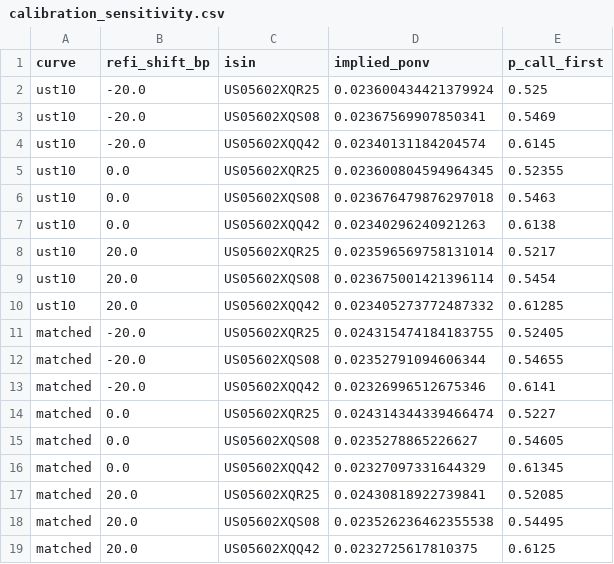
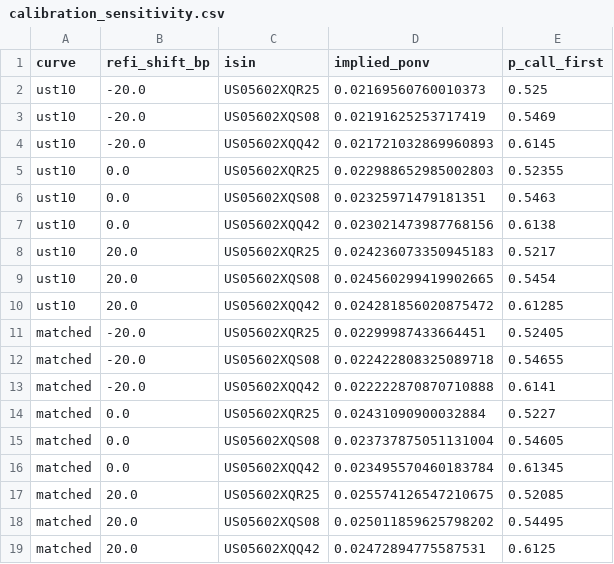
Before and after one commit to pyoolo/Credit-Quant-Research, a CSV file: at1-coco-pricer/results/calibration_sensitivity.csv, drawn as a sheet.

```diff
--- a/at1-coco-pricer/results/calibration_sensitivity.csv
+++ b/at1-coco-pricer/results/calibration_sensitivity.csv
@@ -1,19 +1,19 @@
 curve,refi_shift_bp,isin,implied_ponv,p_call_first
-ust10,-20.0,US05602XQR25,0.023600434421379924,0.525
-ust10,-20.0,US05602XQS08,0.02367569907850341,0.5469
-ust10,-20.0,US05602XQQ42,0.02340131184204574,0.6145
-ust10,0.0,US05602XQR25,0.023600804594964345,0.52355
-ust10,0.0,US05602XQS08,0.023676479876297018,0.5463
-ust10,0.0,US05602XQQ42,0.02340296240921263,0.6138
-ust10,20.0,US05602XQR25,0.023596569758131014,0.5217
-ust10,20.0,US05602XQS08,0.023675001421396114,0.5454
-ust10,20.0,US05602XQQ42,0.023405273772487332,0.61285
-matched,-20.0,US05602XQR25,0.024315474184183755,0.52405
-matched,-20.0,US05602XQS08,0.02352791094606344,0.54655
-matched,-20.0,US05602XQQ42,0.02326996512675346,0.6141
-matched,0.0,US05602XQR25,0.024314344339466474,0.5227
-matched,0.0,US05602XQS08,0.0235278865226627,0.54605
-matched,0.0,US05602XQQ42,0.02327097331644329,0.61345
-matched,20.0,US05602XQR25,0.02430818922739841,0.52085
-matched,20.0,US05602XQS08,0.023526236462355538,0.54495
-matched,20.0,US05602XQQ42,0.0232725617810375,0.6125
+ust10,-20.0,US05602XQR25,0.02169560760010373,0.525
+ust10,-20.0,US05602XQS08,0.02191625253717419,0.5469
+ust10,-20.0,US05602XQQ42,0.021721032869960893,0.6145
+ust10,0.0,US05602XQR25,0.022988652985002803,0.52355
+ust10,0.0,US05602XQS08,0.02325971479181351,0.5463
+ust10,0.0,US05602XQQ42,0.023021473987768156,0.6138
+ust10,20.0,US05602XQR25,0.024236073350945183,0.5217
+ust10,20.0,US05602XQS08,0.024560299419902665,0.5454
+ust10,20.0,US05602XQQ42,0.024281856020875472,0.61285
+matched,-20.0,US05602XQR25,0.02299987433664451,0.52405
+matched,-20.0,US05602XQS08,0.022422808325089718,0.54655
+matched,-20.0,US05602XQQ42,0.022222870870710888,0.6141
+matched,0.0,US05602XQR25,0.02431090900032884,0.5227
+matched,0.0,US05602XQS08,0.023737875051131004,0.54605
+matched,0.0,US05602XQQ42,0.023495570460183784,0.61345
+matched,20.0,US05602XQR25,0.025574126547210675,0.52085
+matched,20.0,US05602XQS08,0.025011859625798202,0.54495
+matched,20.0,US05602XQQ42,0.02472894775587531,0.6125
```
Also changed, not shown: at1-coco-pricer/results/calibration_cross_section.csv, 16 other files.
